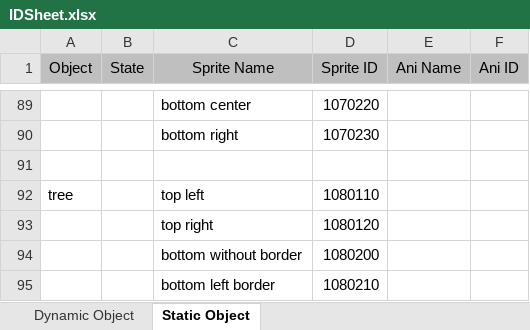
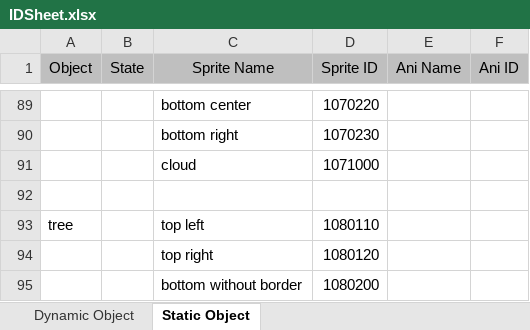
Before and after one commit to Searching96/game-mario, an Excel workbook: IDSheet.xlsx, sheet Static Object, drawn as a sheet; only a part is shown, gaps mark what is left out; the shorter side is filled out with more unchanged rows; values as stored, in another font and other column widths than the file's, no borders; the diff names each change by its address in the sheet, - before the commit and + after, or states it on an @@ line.

```diff
--- a/IDSheet.xlsx (sheet Static Object)
+++ b/IDSheet.xlsx (sheet Static Object)
+row 91:  |  | cloud | 1071000
```
Also changed, not shown: 4 other files.
